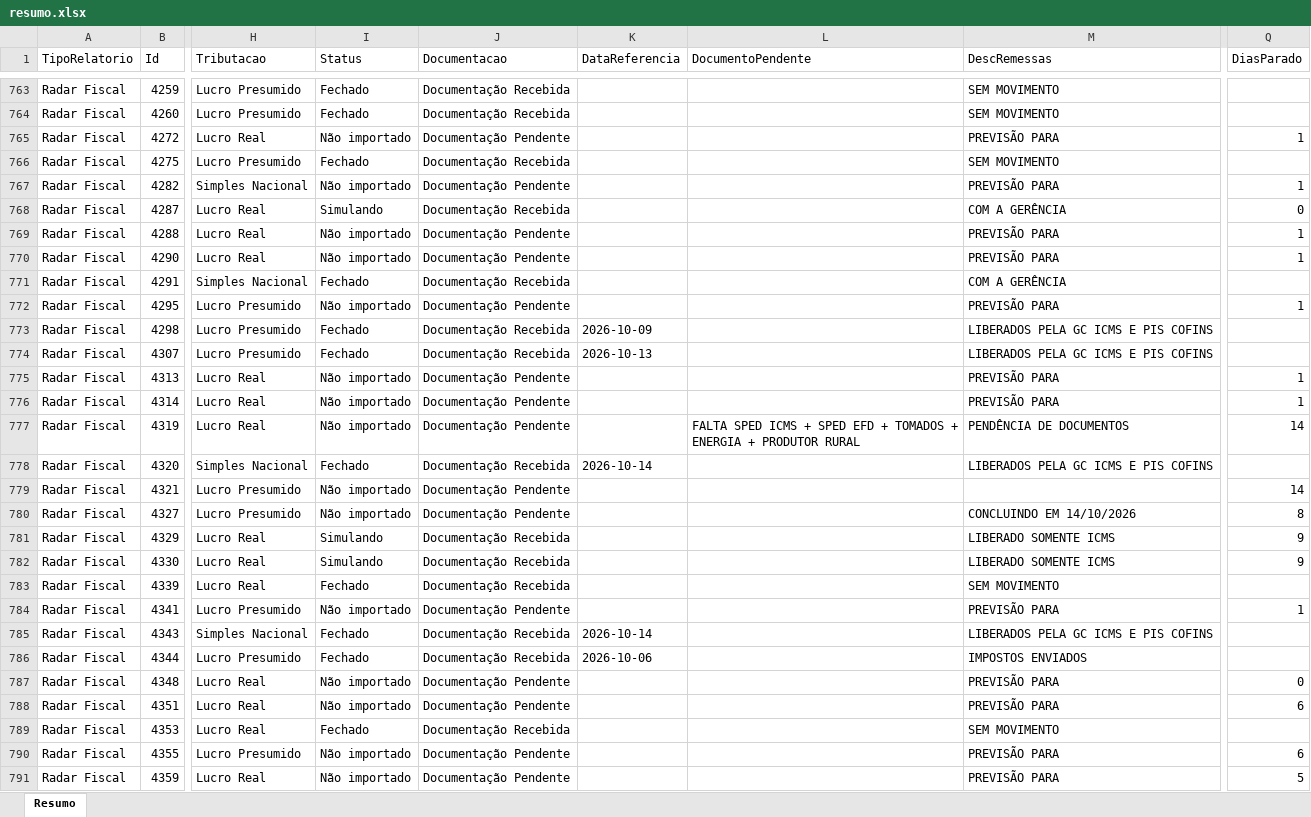
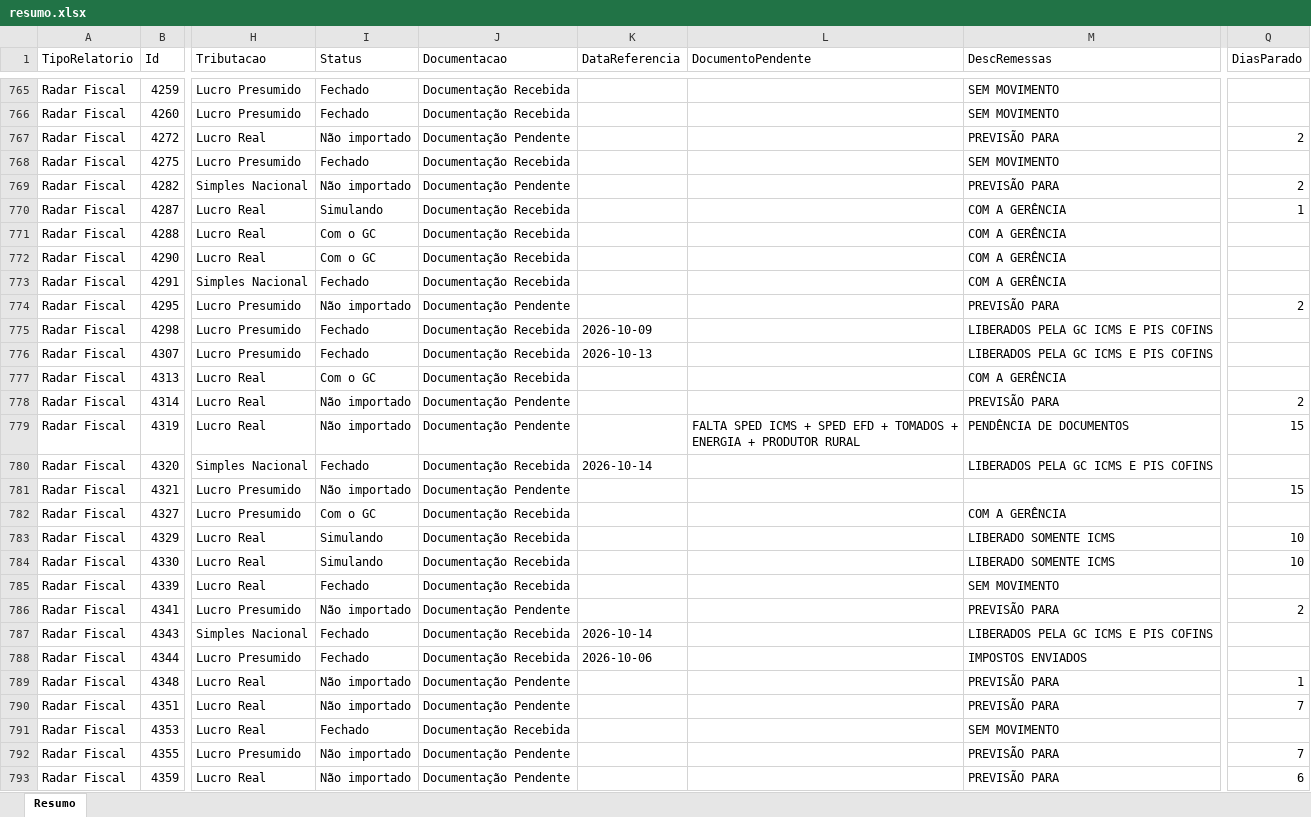
Before and after one commit to Controladoria-MG/Controle-de-Fechamentos, an Excel workbook: data/relatorio_fechamentos/resumo.xlsx, sheet Resumo, drawn as a sheet; only a part is shown, gaps mark what is left out; values as stored, in another font and other column widths than the file's, no borders; addresses are those after the commit; the diff covers the shown part only; the diff names each change by its address in the sheet, - before the commit and + after, or states it on an @@ line.

```diff
--- a/data/relatorio_fechamentos/resumo.xlsx (sheet Resumo)
+++ b/data/relatorio_fechamentos/resumo.xlsx (sheet Resumo)
-Q767 (DiasParado): 1
+Q767 (DiasParado): 2
-Q769 (DiasParado): 1
+Q769 (DiasParado): 2
-Q770 (DiasParado): 0
+Q770 (DiasParado): 1
-I771:I772 (Status): Não importado
+I771:I772 (Status): Com o GC
-J771:J772 (Documentacao): Documentação Pendente
+J771:J772 (Documentacao): Documentação Recebida
-M771:M772 (DescRemessas): PREVISÃO PARA
+M771:M772 (DescRemessas): COM A GERÊNCIA
-Q771:Q772 (DiasParado): 1
+Q771:Q772 (DiasParado): (empty)
-Q774 (DiasParado): 1
+Q774 (DiasParado): 2
-I777 (Status): Não importado
+I777 (Status): Com o GC
-J777 (Documentacao): Documentação Pendente
+J777 (Documentacao): Documentação Recebida
-M777 (DescRemessas): PREVISÃO PARA
+M777 (DescRemessas): COM A GERÊNCIA
-Q777 (DiasParado): 1
+Q777 (DiasParado): (empty)
-Q778 (DiasParado): 1
+Q778 (DiasParado): 2
-Q779 (DiasParado): 14
+Q779 (DiasParado): 15
-Q781 (DiasParado): 14
+Q781 (DiasParado): 15
-I782 (Status): Não importado
+I782 (Status): Com o GC
-J782 (Documentacao): Documentação Pendente
+J782 (Documentacao): Documentação Recebida
-M782 (DescRemessas): CONCLUINDO EM 14/10/2026
+M782 (DescRemessas): COM A GERÊNCIA
-Q782 (DiasParado): 8
+Q782 (DiasParado): (empty)
-Q783:Q784 (DiasParado): 9
+Q783:Q784 (DiasParado): 10
-Q786 (DiasParado): 1
+Q786 (DiasParado): 2
-Q789 (DiasParado): 0
+Q789 (DiasParado): 1
-Q790 (DiasParado): 6
+Q790 (DiasParado): 7
-Q792 (DiasParado): 6
+Q792 (DiasParado): 7
-Q793 (DiasParado): 5
+Q793 (DiasParado): 6
```
Also changed, not shown: 2 added rows and 1552 edited cells elsewhere in this sheet, 3 other files.
